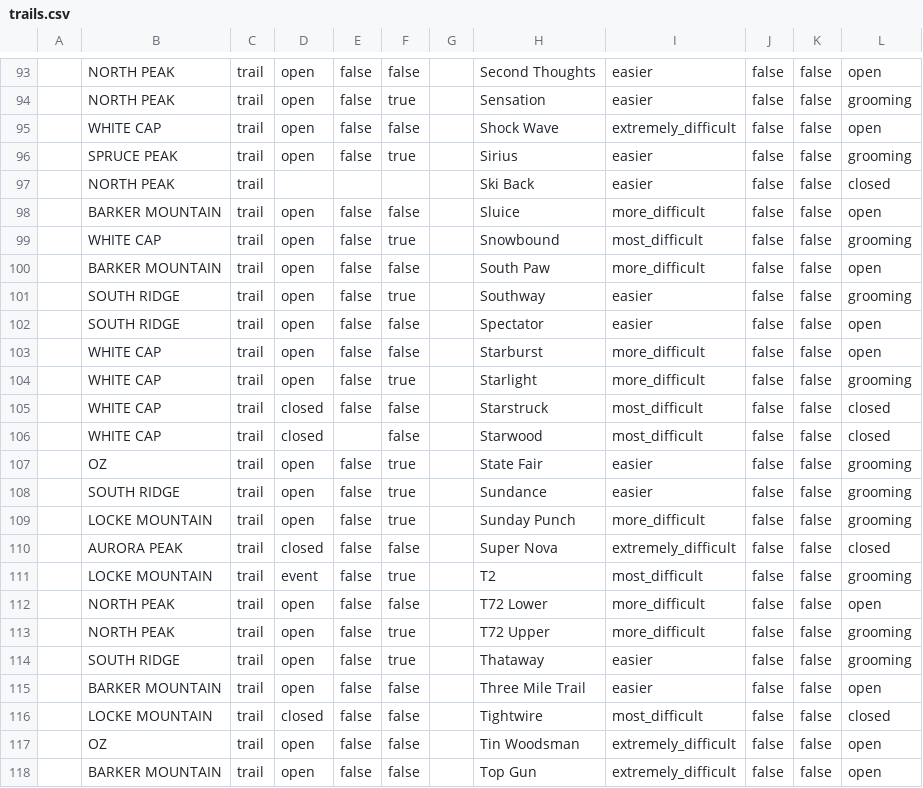
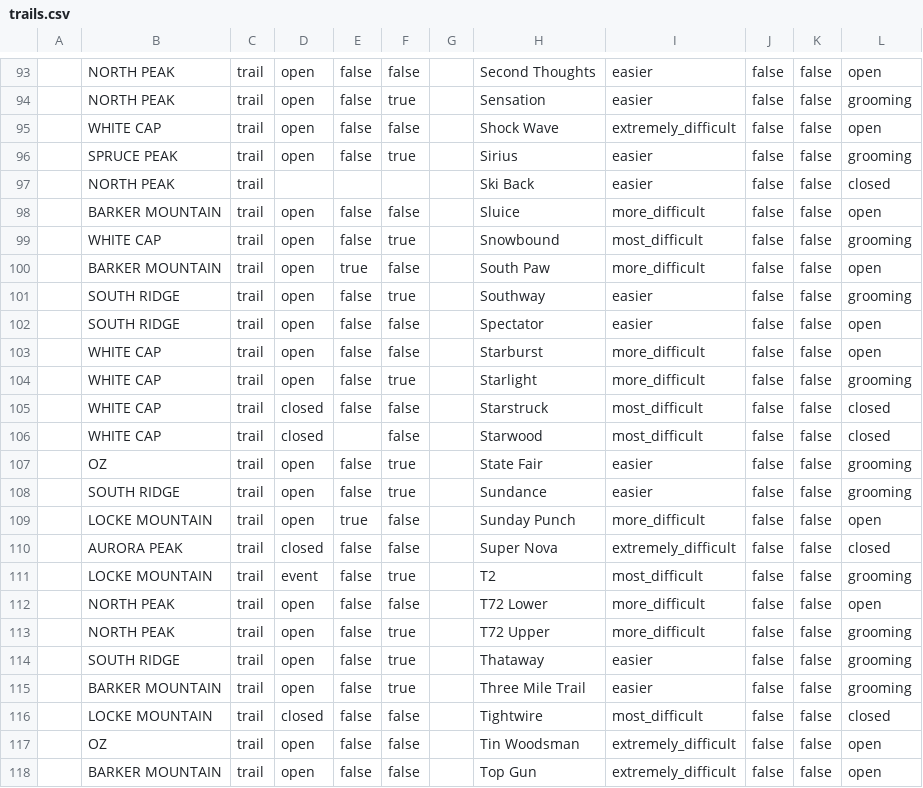
Before and after one commit to abkfenris/SundayRiverConditions, a CSV file: trails.csv, drawn as a sheet; only a part is shown, gaps mark what is left out; the diff covers the shown part only; the diff names each change by its address in the sheet, - before the commit and + after, or states it on an @@ line.

```diff
--- a/trails.csv
+++ b/trails.csv
-E100: false
+E100: true
-E109: false
+E109: true
-F109: true
+F109: false
-L109: grooming
+L109: open
-F115: false
+F115: true
-L115: open
+L115: grooming
```
Also changed, not shown: 17 edited cells elsewhere in this file, 1 other file.
